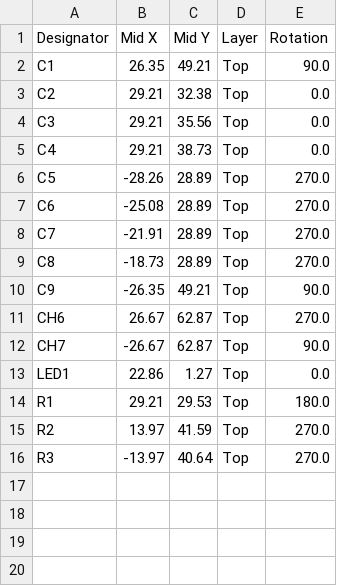
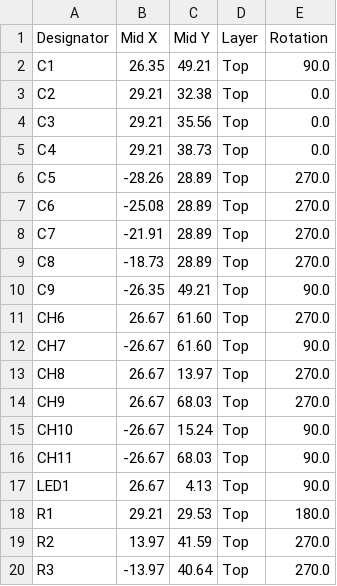
Before and after one commit to SUSTAINA-OP2/SUSTAINA-OP2-Electronics, a CSV file: SUSTAINA-Constant-Voltage-Board/order/SUSTAINA-Constant-Voltage-Board_top_cpl.csv, drawn as a sheet.

Commit message:
Added connector for DC fans to SUSTAINA-Constant-Voltage-Board

```diff
--- a/SUSTAINA-Constant-Voltage-Board/order/SUSTAINA-Constant-Voltage-Board_top_cpl.csv
+++ b/SUSTAINA-Constant-Voltage-Board/order/SUSTAINA-Constant-Voltage-Board_top_cpl.csv
@@ -10,5 +10,9 @@ C8,-18.73,28.89,Top,270.0
 C9,-26.35,49.21,Top,90.0
-CH6,26.67,62.87,Top,270.0
-CH7,-26.67,62.87,Top,90.0
-LED1,22.86, 1.27,Top,0.0
+CH6,26.67,61.60,Top,270.0
+CH7,-26.67,61.60,Top,90.0
+CH8,26.67,13.97,Top,270.0
+CH9,26.67,68.03,Top,270.0
+CH10,-26.67,15.24,Top,90.0
+CH11,-26.67,68.03,Top,90.0
+LED1,26.67, 4.13,Top,90.0
 R1,29.21,29.53,Top,180.0
```
Also changed, not shown: SUSTAINA-Constant-Voltage-Board/order/SUSTAINA-Constant-Voltage-Board_top_bom.csv, 3 other files.
